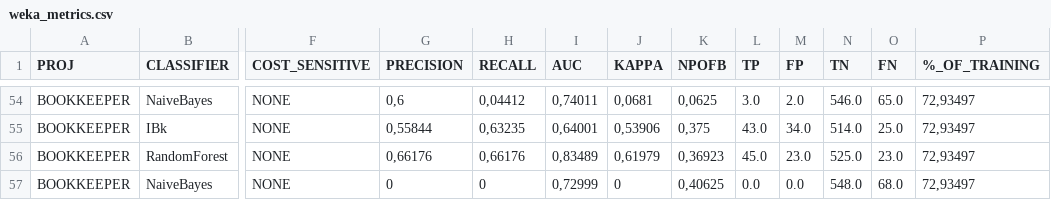
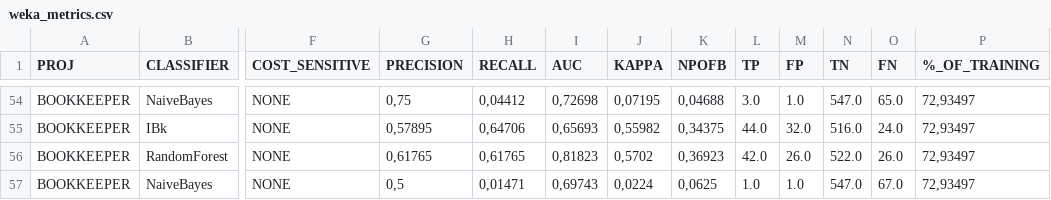
Before and after one commit to DiTotto/ISW2-bookkeeper, a CSV file: BOOKKEEPER/fileCSV/weka_metrics.csv, drawn as a sheet; only a part is shown, gaps mark what is left out; the diff covers the shown part only; the diff names each change by its address in the sheet, - before the commit and + after, or states it on an @@ line.

```diff
--- a/BOOKKEEPER/fileCSV/weka_metrics.csv
+++ b/BOOKKEEPER/fileCSV/weka_metrics.csv
-G54 (PRECISION): 0,6
+G54 (PRECISION): 0,75
-I54 (AUC): 0,74011
+I54 (AUC): 0,72698
-J54 (KAPPA): 0,0681
+J54 (KAPPA): 0,07195
-K54 (NPOFB): 0,0625
+K54 (NPOFB): 0,04688
-M54 (FP): 2.0
+M54 (FP): 1.0
-N54 (TN): 546.0
+N54 (TN): 547.0
-G55 (PRECISION): 0,55844
+G55 (PRECISION): 0,57895
-H55 (RECALL): 0,63235
+H55 (RECALL): 0,64706
-I55 (AUC): 0,64001
+I55 (AUC): 0,65693
-J55 (KAPPA): 0,53906
+J55 (KAPPA): 0,55982
-K55 (NPOFB): 0,375
+K55 (NPOFB): 0,34375
-L55 (TP): 43.0
+L55 (TP): 44.0
-M55 (FP): 34.0
+M55 (FP): 32.0
-N55 (TN): 514.0
+N55 (TN): 516.0
-O55 (FN): 25.0
+O55 (FN): 24.0
-G56 (PRECISION): 0,66176
+G56 (PRECISION): 0,61765
-H56 (RECALL): 0,66176
+H56 (RECALL): 0,61765
-I56 (AUC): 0,83489
+I56 (AUC): 0,81823
-J56 (KAPPA): 0,61979
+J56 (KAPPA): 0,5702
-L56 (TP): 45.0
+L56 (TP): 42.0
-M56 (FP): 23.0
+M56 (FP): 26.0
-N56 (TN): 525.0
+N56 (TN): 522.0
-O56 (FN): 23.0
+O56 (FN): 26.0
-G57 (PRECISION): 0
+G57 (PRECISION): 0,5
-H57 (RECALL): 0
+H57 (RECALL): 0,01471
-I57 (AUC): 0,72999
+I57 (AUC): 0,69743
-J57 (KAPPA): 0
+J57 (KAPPA): 0,0224
-K57 (NPOFB): 0,40625
+K57 (NPOFB): 0,0625
-L57 (TP): 0.0
+L57 (TP): 1.0
-M57 (FP): 0.0
+M57 (FP): 1.0
-N57 (TN): 548.0
+N57 (TN): 547.0
-O57 (FN): 68.0
+O57 (FN): 67.0
```
Also changed, not shown: 99 edited cells elsewhere in this file, ACUME-master/csv/acume.csv, BOOKKEEPER/fileCSV/training/training_step_4.csv, 7 other files.
